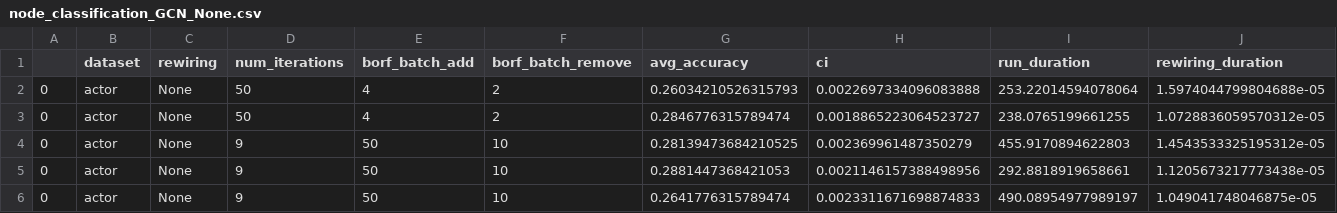
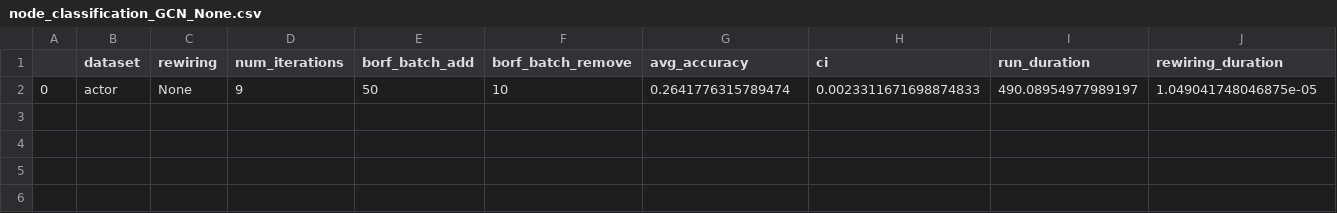
Before and after one commit to hieubkvn123/BORF, a CSV file: results/node_classification_GCN_None.csv, drawn as a sheet.

```diff
--- a/results/node_classification_GCN_None.csv
+++ b/results/node_classification_GCN_None.csv
@@ -1,6 +1,2 @@
 ,dataset,rewiring,num_iterations,borf_batch_add,borf_batch_remove,avg_accuracy,ci,run_duration,rewiring_duration
-0,actor,None,50,4,2,0.26034210526315793,0.0022697334096083888,253.22014594078064,1.5974044799804688e-05
-0,actor,None,50,4,2,0.2846776315789474,0.0018865223064523727,238.0765199661255,1.0728836059570312e-05
-0,actor,None,9,50,10,0.28139473684210525,0.002369961487350279,455.9170894622803,1.4543533325195312e-05
-0,actor,None,9,50,10,0.2881447368421053,0.0021146157388498956,292.8818919658661,1.1205673217773438e-05
 0,actor,None,9,50,10,0.2641776315789474,0.0023311671698874833,490.08954977989197,1.049041748046875e-05
```
Also changed, not shown: 2 other files.
